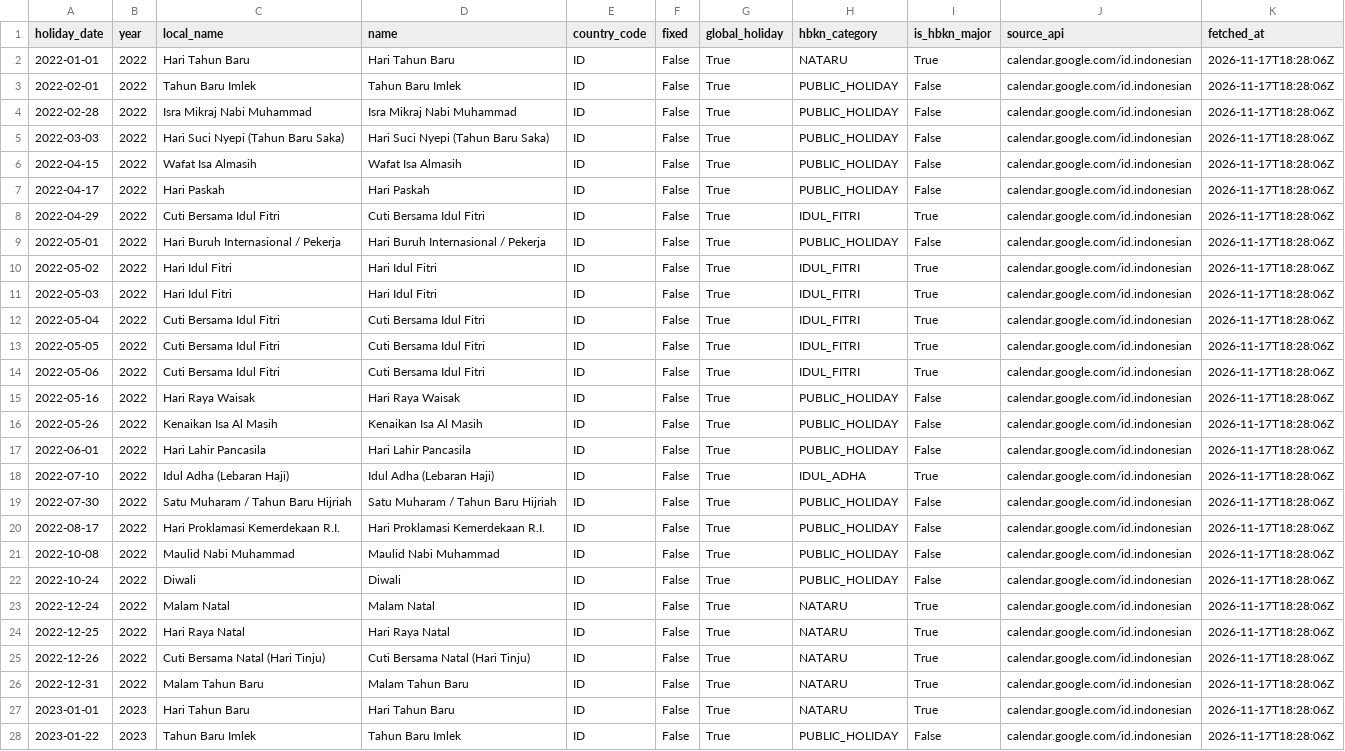
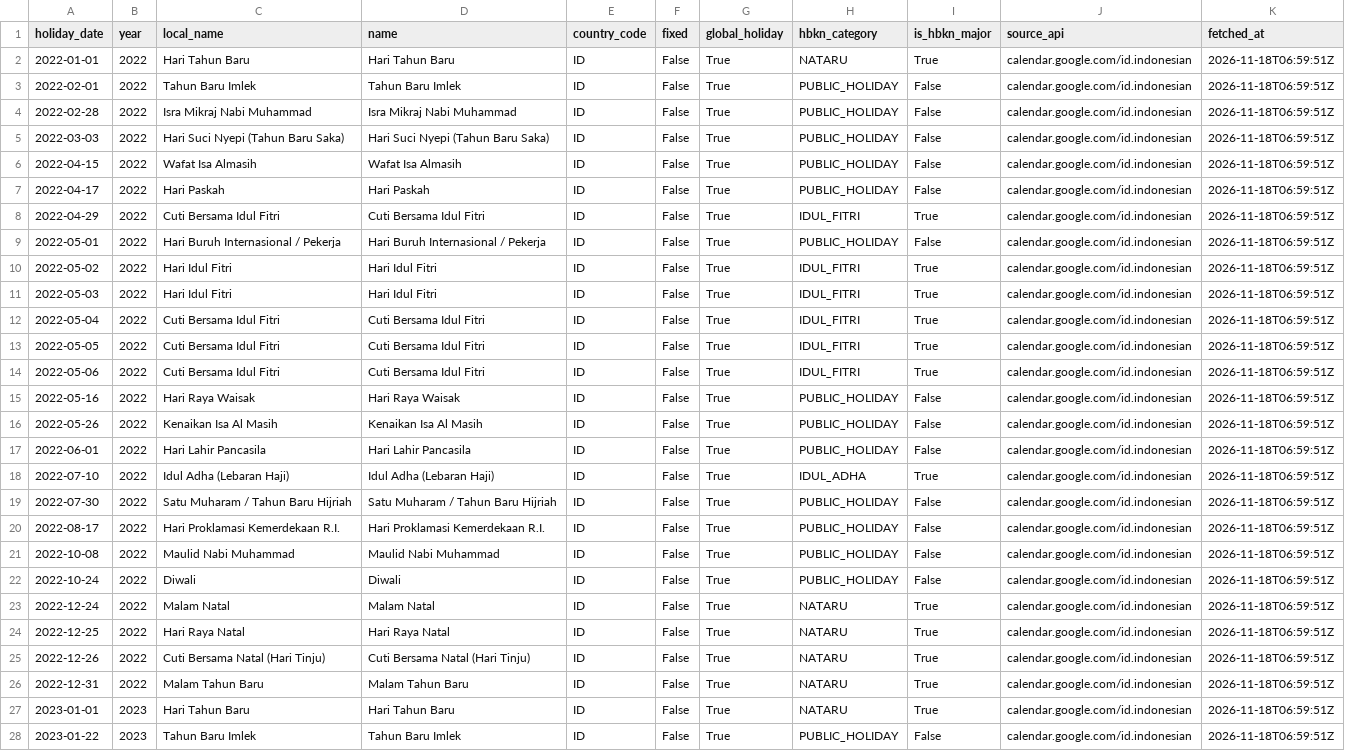
Before and after one commit to Zaidan59/de-capstone, a CSV file: workspace/data/ref_hbkn_calendar.csv, drawn as a sheet; only a part is shown; the diff covers the shown part only; the diff names each change by its address in the sheet, - before the commit and + after, or states it on an @@ line.

```diff
--- a/workspace/data/ref_hbkn_calendar.csv
+++ b/workspace/data/ref_hbkn_calendar.csv
-K2:K28 (fetched_at): 2026-11-17T18:28:06Z
+K2:K28 (fetched_at): 2026-11-18T06:59:51Z
```
Also changed, not shown: 120 edited cells elsewhere in this file, workspace/data/bi_jisdor_daily.csv, workspace/data/bmkg_station_ref.csv, 28 other files.
